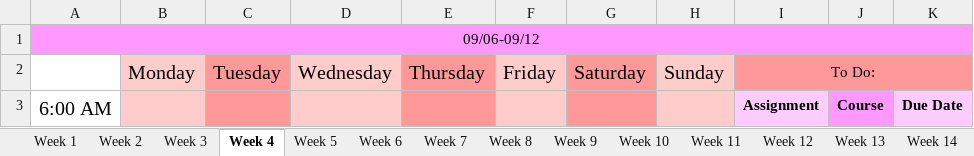
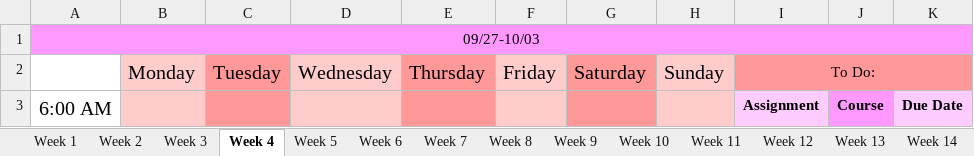
Before and after one commit to hashslingingslasher-wb/UBCO_21-22, an Excel workbook: term_1/Assignment_Planner.xlsx, sheet Week 4, drawn as a sheet; only a part is shown; values as stored, in another font and other column widths than the file's, no borders; the diff names each change by its address in the sheet, - before the commit and + after, or states it on an @@ line.

```diff
--- a/term_1/Assignment_Planner.xlsx (sheet Week 4)
+++ b/term_1/Assignment_Planner.xlsx (sheet Week 4)
-A1: 09/06-09/12
+A1: 09/27-10/03
```
Also changed, not shown: sheet Week 3, sheet Week 5, sheet Week 2, 2 other files.
